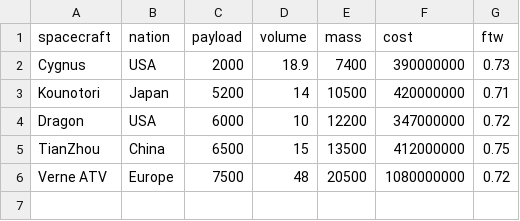
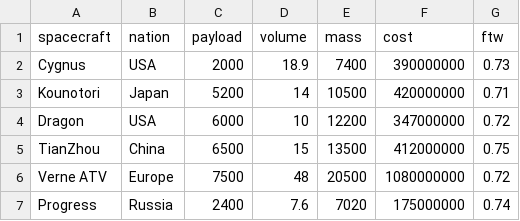
Before and after one commit to legioncode/WALaerospace, a CSV file: data/SpaceCraft2.csv, drawn as a sheet.

```diff
--- a/data/SpaceCraft2.csv
+++ b/data/SpaceCraft2.csv
@@ -6 +6,2 @@ TianZhou,China,6500,15,13500,412000000,0.75
 Verne ATV,Europe,7500,48,20500,1080000000,0.72
+Progress,Russia,2400,7.6,7020,175000000,0.74
```
Also changed, not shown: 2 other files.
